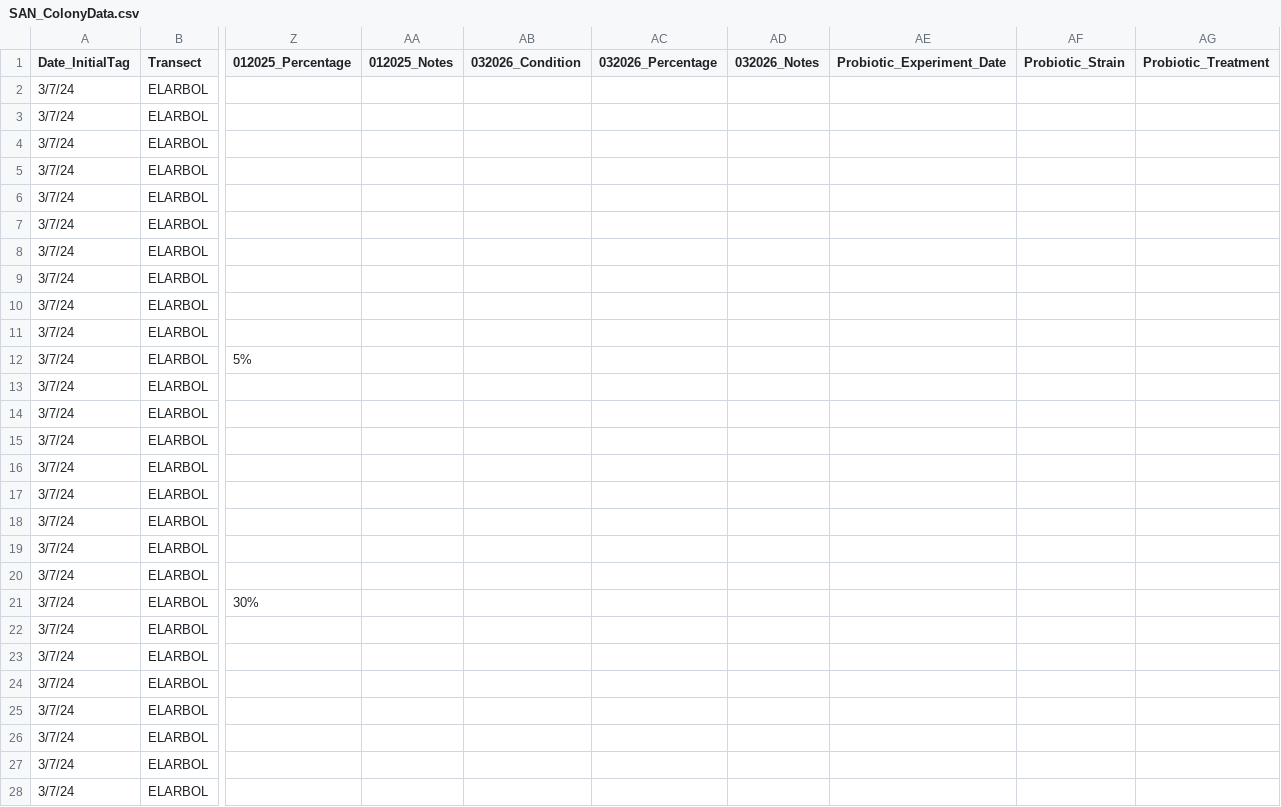
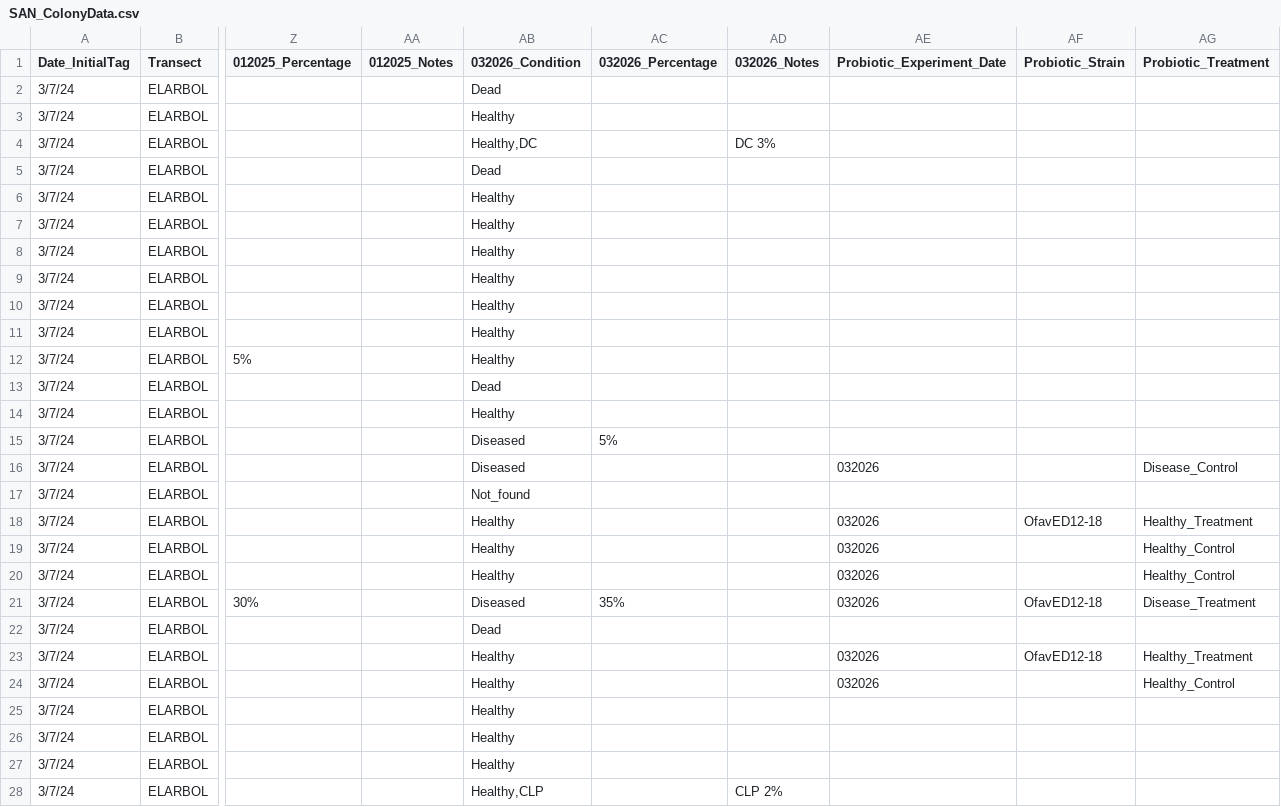
Before and after one commit to GWLab-UML/SAN_CORDAP, a CSV file: Sample_Data/SAN_ColonyData.csv, drawn as a sheet; only a part is shown, gaps mark what is left out; the diff covers the shown part only; the diff names each change by its address in the sheet, - before the commit and + after, or states it on an @@ line.

```diff
--- a/Sample_Data/SAN_ColonyData.csv
+++ b/Sample_Data/SAN_ColonyData.csv
-AB2 (032026_Condition): (empty)
+AB2 (032026_Condition): Dead
-AB3 (032026_Condition): (empty)
+AB3 (032026_Condition): Healthy
-AB4 (032026_Condition): (empty)
+AB4 (032026_Condition): Healthy,DC
-AD4 (032026_Notes): (empty)
+AD4 (032026_Notes): DC 3%
-AB5 (032026_Condition): (empty)
+AB5 (032026_Condition): Dead
-AB6:AB12 (032026_Condition): (empty)
+AB6:AB12 (032026_Condition): Healthy
-AB13 (032026_Condition): (empty)
+AB13 (032026_Condition): Dead
-AB14 (032026_Condition): (empty)
+AB14 (032026_Condition): Healthy
-AB15:AB16 (032026_Condition): (empty)
+AB15:AB16 (032026_Condition): Diseased
-AC15 (032026_Percentage): (empty)
+AC15 (032026_Percentage): 5%
-AE16 (Probiotic_Experiment_Date): (empty)
+AE16 (Probiotic_Experiment_Date): 032026
-AG16 (Probiotic_Treatment): (empty)
+AG16 (Probiotic_Treatment): Disease_Control
-AB17 (032026_Condition): (empty)
+AB17 (032026_Condition): Not_found
-AB18:AB20 (032026_Condition): (empty)
+AB18:AB20 (032026_Condition): Healthy
-AE18:AE21 (Probiotic_Experiment_Date): (empty)
+AE18:AE21 (Probiotic_Experiment_Date): 032026
-AF18 (Probiotic_Strain): (empty)
+AF18 (Probiotic_Strain): OfavED12-18
-AG18 (Probiotic_Treatment): (empty)
+AG18 (Probiotic_Treatment): Healthy_Treatment
-AG19:AG20 (Probiotic_Treatment): (empty)
+AG19:AG20 (Probiotic_Treatment): Healthy_Control
-AB21 (032026_Condition): (empty)
+AB21 (032026_Condition): Diseased
-AC21 (032026_Percentage): (empty)
+AC21 (032026_Percentage): 35%
-AF21 (Probiotic_Strain): (empty)
+AF21 (Probiotic_Strain): OfavED12-18
-AG21 (Probiotic_Treatment): (empty)
+AG21 (Probiotic_Treatment): Disease_Treatment
-AB22 (032026_Condition): (empty)
+AB22 (032026_Condition): Dead
-AB23:AB27 (032026_Condition): (empty)
+AB23:AB27 (032026_Condition): Healthy
-AE23:AE24 (Probiotic_Experiment_Date): (empty)
+AE23:AE24 (Probiotic_Experiment_Date): 032026
-AF23 (Probiotic_Strain): (empty)
+AF23 (Probiotic_Strain): OfavED12-18
-AG23 (Probiotic_Treatment): (empty)
+AG23 (Probiotic_Treatment): Healthy_Treatment
-AG24 (Probiotic_Treatment): (empty)
+AG24 (Probiotic_Treatment): Healthy_Control
-AB28 (032026_Condition): (empty)
+AB28 (032026_Condition): Healthy,CLP
-AD28 (032026_Notes): (empty)
+AD28 (032026_Notes): CLP 2%
```
Also changed, not shown: 11 added rows and 38 edited cells elsewhere in this file, Sample_Data/SAN_Samples.csv.
